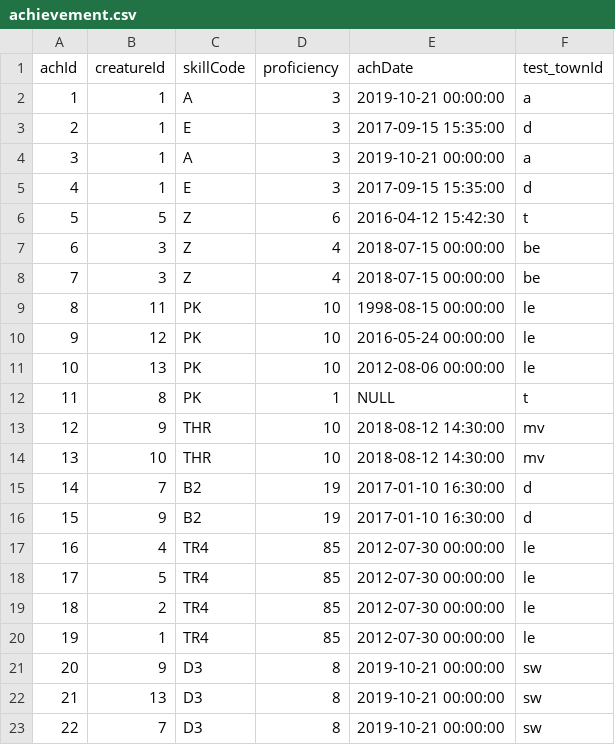
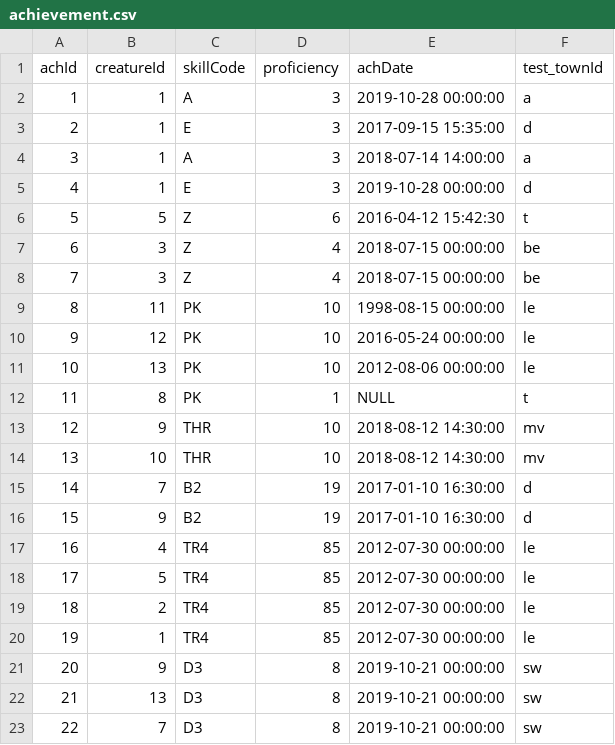
Before and after one commit to libbyshoop/database-book, a CSV file: _sources/creatureData/achievement.csv, drawn as a sheet.

```diff
--- a/_sources/creatureData/achievement.csv
+++ b/_sources/creatureData/achievement.csv
@@ -1,6 +1,6 @@
 achId,creatureId,skillCode,proficiency,achDate,test_townId
-1,1,"A",3,"2019-10-21 00:00:00","a"
+1,1,"A",3,"2019-10-28 00:00:00","a"
 2,1,"E",3,"2017-09-15 15:35:00","d"
-3,1,"A",3,"2019-10-21 00:00:00","a"
-4,1,"E",3,"2017-09-15 15:35:00","d"
+3,1,"A",3,"2018-07-14 14:00:00","a"
+4,1,"E",3,"2019-10-28 00:00:00","d"
 5,5,"Z",6,"2016-04-12 15:42:30","t"
```
Also changed, not shown: 14 other files.
